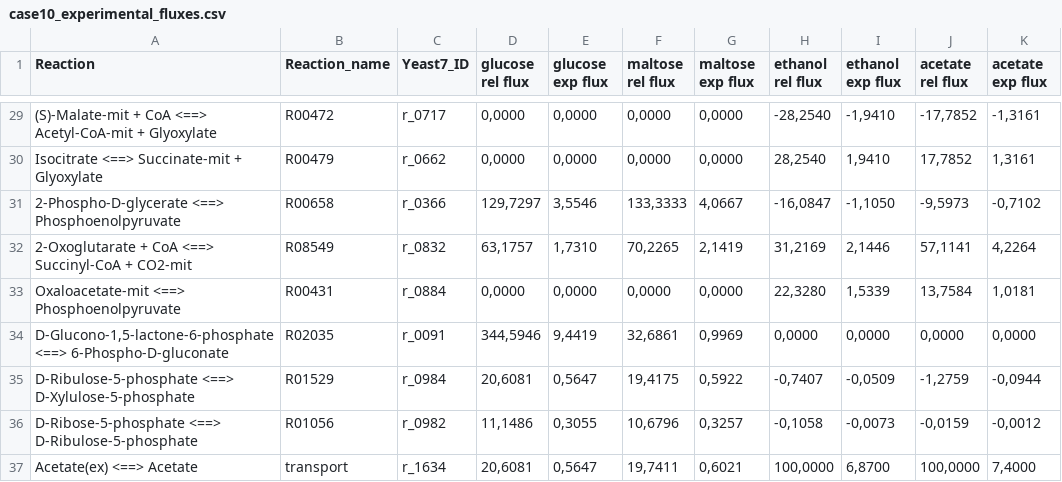
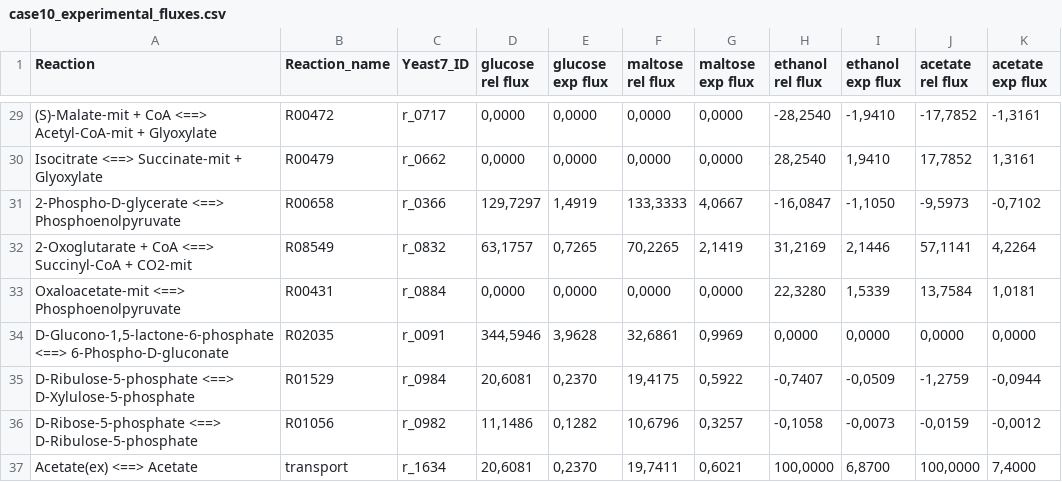
Before and after one commit to TelmaAfonso/DeYeast, a CSV file: Results/Case 10/case10_experimental_fluxes.csv, drawn as a sheet; only a part is shown, gaps mark what is left out; the diff covers the shown part only; the diff names each change by its address in the sheet, - before the commit and + after, or states it on an @@ line.

```diff
--- a/Results/Case 10/case10_experimental_fluxes.csv
+++ b/Results/Case 10/case10_experimental_fluxes.csv
-E31 (glucose exp flux): 3,5546
+E31 (glucose exp flux): 1,4919
-E32 (glucose exp flux): 1,7310
+E32 (glucose exp flux): 0,7265
-E34 (glucose exp flux): 9,4419
+E34 (glucose exp flux): 3,9628
-E35 (glucose exp flux): 0,5647
+E35 (glucose exp flux): 0,2370
-E36 (glucose exp flux): 0,3055
+E36 (glucose exp flux): 0,1282
-E37 (glucose exp flux): 0,5647
+E37 (glucose exp flux): 0,2370
```
Also changed, not shown: 26 edited cells elsewhere in this file, 24 other files.
